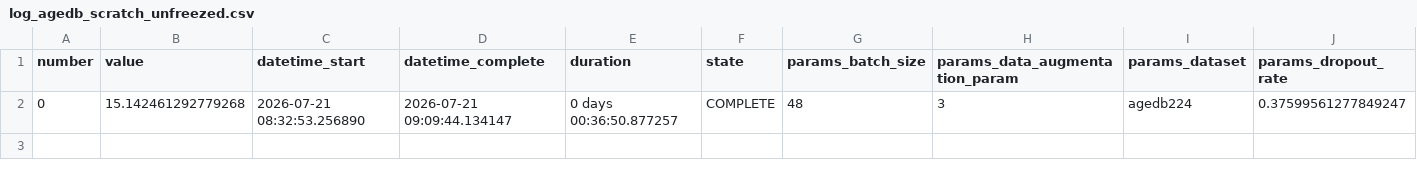
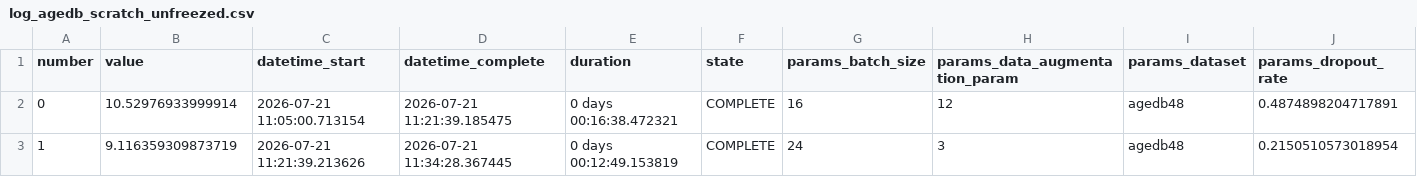
Before and after one commit to CoralineZdc/Age_Estimation, a CSV file: output/optuna/log_agedb_scratch_unfreezed.csv, drawn as a sheet; only a part is shown; removed rows and columns are numbered as before the commit, all else as after; rows hold the shown columns only; the diff names each change by its address in the sheet, - before the commit and + after, or states it on an @@ line.

```diff
--- a/output/optuna/log_agedb_scratch_unfreezed.csv
+++ b/output/optuna/log_agedb_scratch_unfreezed.csv
-row 2: 0 | 15.142461292779268 | 2026-07-21 08:32:53.256890 | 2026-07-21 09:09:44.134147 | 0 days 00:36:50.877257 | COMPLETE | 48 | 3 | agedb224 | 0.37599561277849247
+row 2: 0 | 10.52976933999914 | 2026-07-21 11:05:00.713154 | 2026-07-21 11:21:39.185475 | 0 days 00:16:38.472321 | COMPLETE | 16 | 12 | agedb48 | 0.4874898204717891
+row 3: 1 | 9.116359309873719 | 2026-07-21 11:21:39.213626 | 2026-07-21 11:34:28.367445 | 0 days 00:12:49.153819 | COMPLETE | 24 | 3 | agedb48 | 0.2150510573018954
```
Also changed, not shown: 8 other files.
